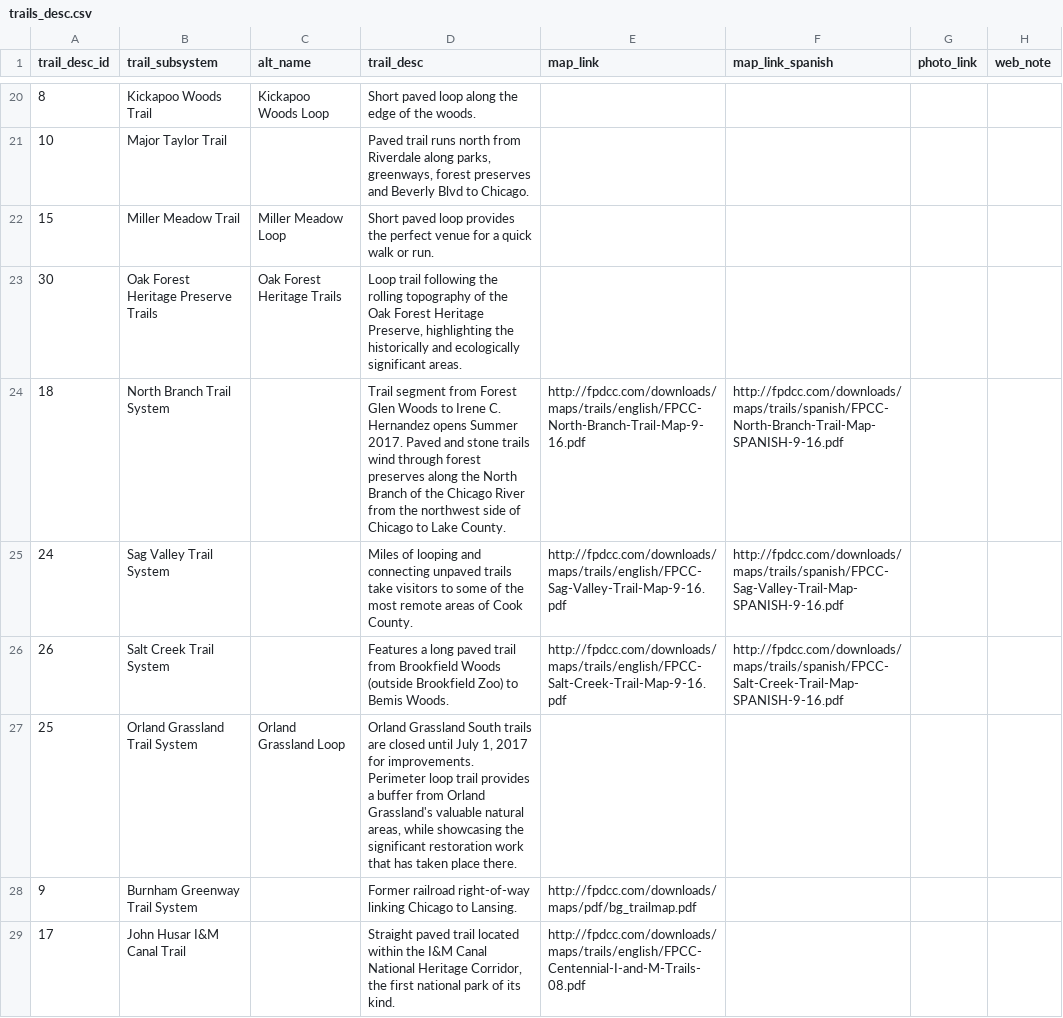
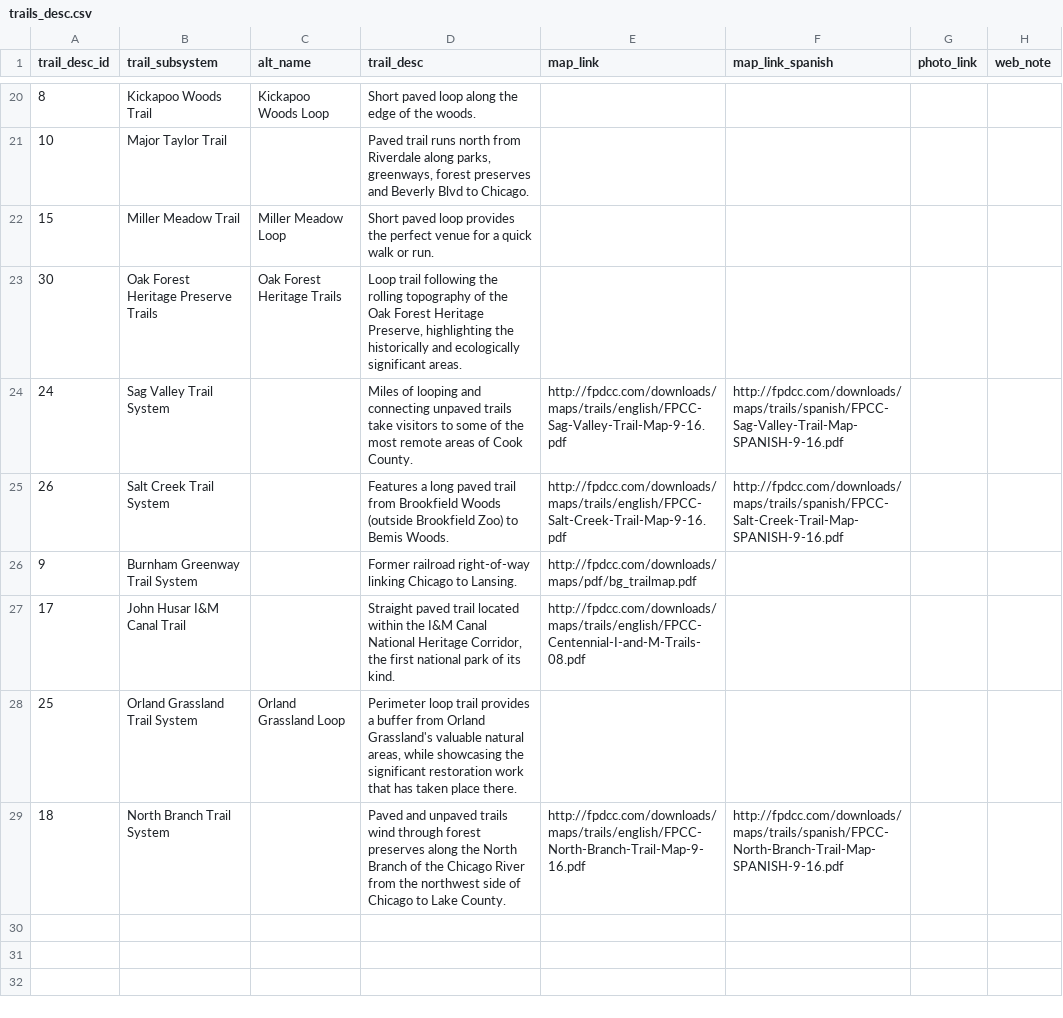
Before and after one commit to fpdcc/webmap_data_updates, a CSV file: map data/trails_desc.csv, drawn as a sheet; only a part is shown, gaps mark what is left out; removed rows and columns are numbered as before the commit, all else as after; the diff names each change by its address in the sheet, - before the commit and + after, or states it on an @@ line.

```diff
--- a/map data/trails_desc.csv
+++ b/map data/trails_desc.csv
-row 24: 18 | North Branch Trail System |  | Trail segment from Forest Glen Woods to Irene C. Hernandez opens Summer 2017. Paved and stone trails wind through forest preserves along the North Branch of the Chicago River from the northwest side of Chicago to Lake County. | http://fpdcc.com/downloads/maps/trails/english/FPCC-North-Branch-Trail-Map-9-16.pdf | http://fpdcc.com/downloads/maps/trails/spanish/FPCC-North-Branch-Trail-Map-SPANISH-9-16.pdf
-row 27: 25 | Orland Grassland Trail System | Orland Grassland Loop | Orland Grassland South trails are closed until July 1, 2017 for improvements. Perimeter loop trail provides a buffer from Orland Grassland's valuable natural areas, while showcasing the significant restoration work that has taken place there.
+row 28: 25 | Orland Grassland Trail System | Orland Grassland Loop | Perimeter loop trail provides a buffer from Orland Grassland's valuable natural areas, while showcasing the significant restoration work that has taken place there.
+row 29: 18 | North Branch Trail System |  | Paved and unpaved trails wind through forest preserves along the North Branch of the Chicago River from the northwest side of Chicago to Lake County. | http://fpdcc.com/downloads/maps/trails/english/FPCC-North-Branch-Trail-Map-9-16.pdf | http://fpdcc.com/downloads/maps/trails/spanish/FPCC-North-Branch-Trail-Map-SPANISH-9-16.pdf
```
Also changed, not shown: map data/activities.csv, map data/parking_entrance.csv, 4 other files.
